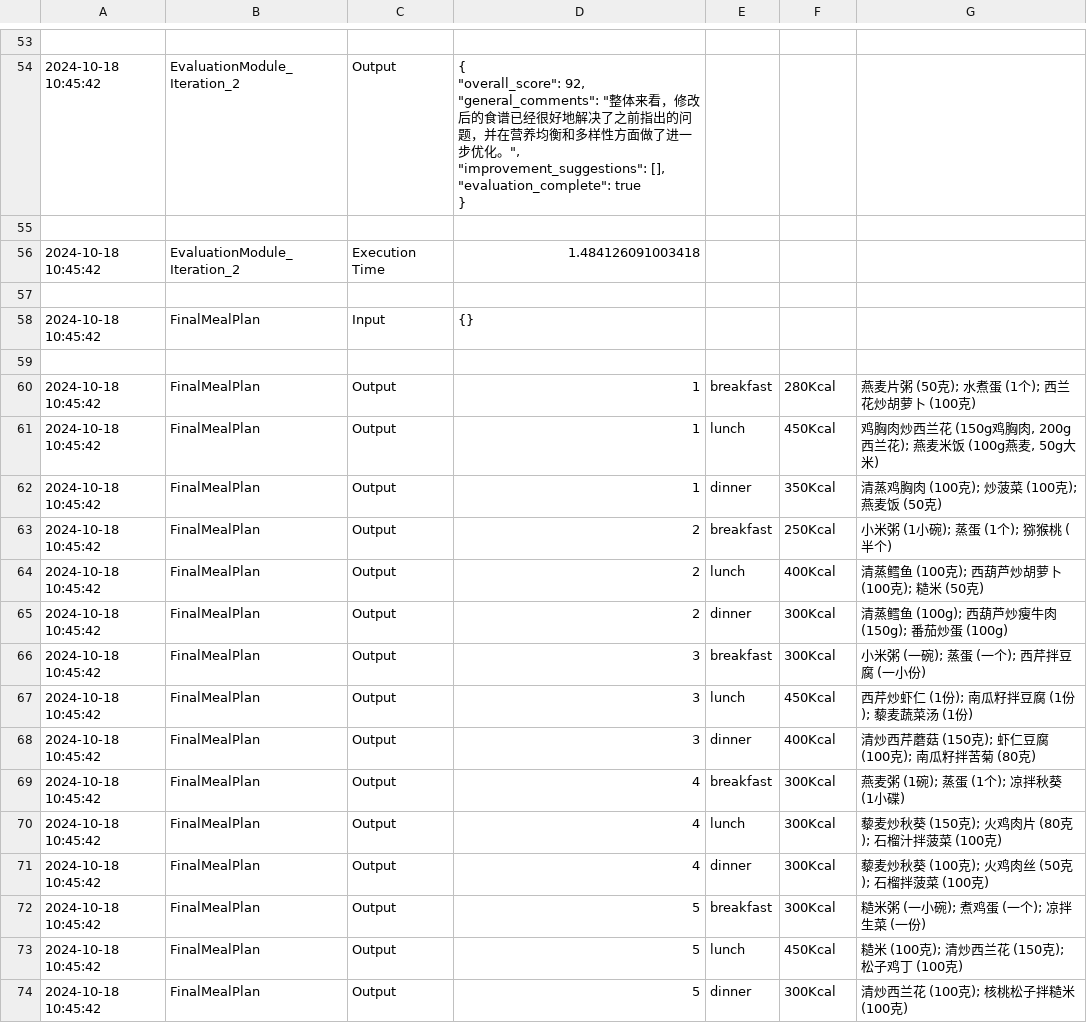
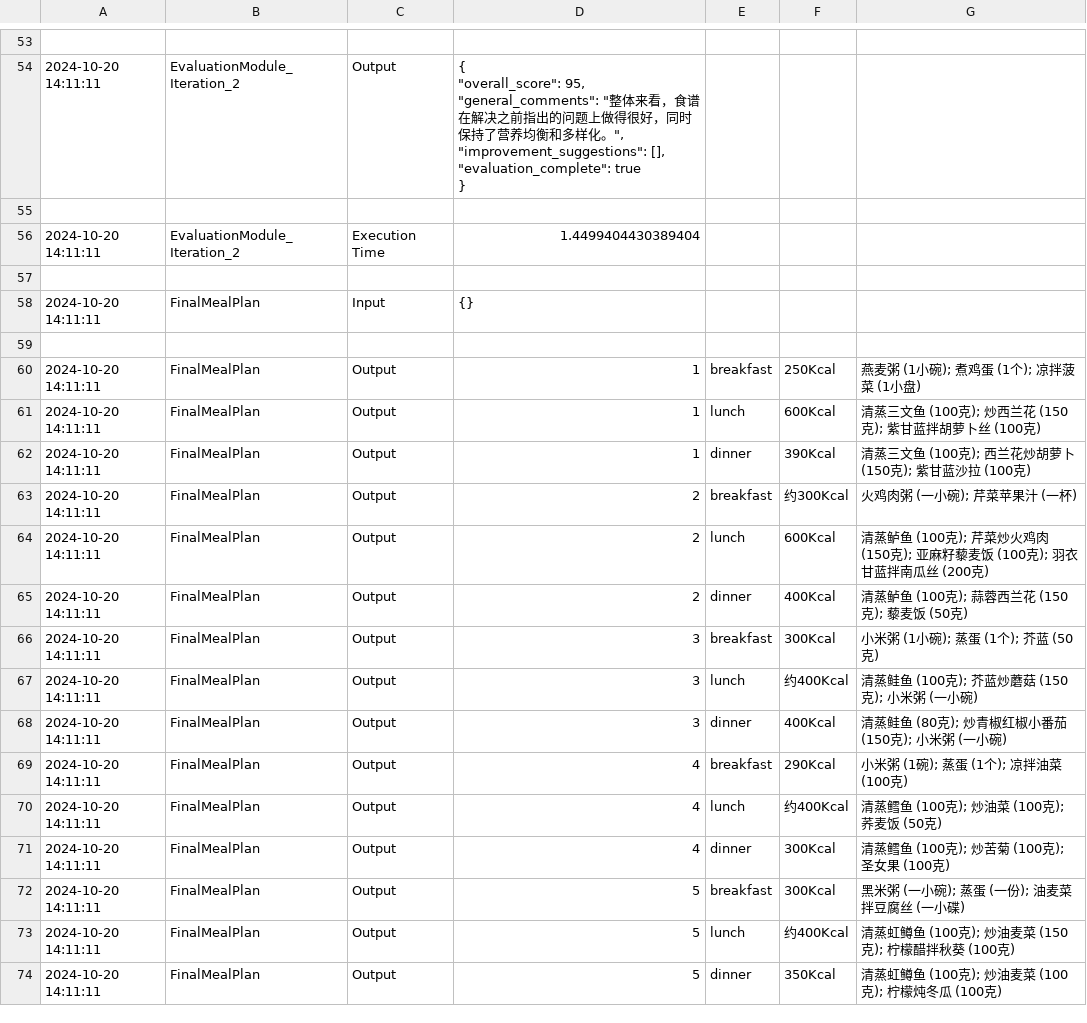
Before and after one commit to BlackBearCC/nutritionAgent, a CSV file: module_io_log.csv, drawn as a sheet; only a part is shown, gaps mark what is left out; ↵ is a line break in a cell; the diff covers the shown part only; the diff names each change by its address in the sheet, - before the commit and + after, or states it on an @@ line.

```diff
--- a/module_io_log.csv
+++ b/module_io_log.csv
-A54: 2024-10-18 10:45:42
+A54: 2024-10-20 14:11:11
-D54: { ↵ "overall_score": 92, ↵ "general_comments": "整体来看，修改后的食谱已经很好地解决了之前指出的问题，并在营养均衡和多样性方面做了进一步优化。…
+D54: { ↵ "overall_score": 95, ↵ "general_comments": "整体来看，食谱在解决之前指出的问题上做得很好，同时保持了营养均衡和多样化。…
-A56: 2024-10-18 10:45:42
+A56: 2024-10-20 14:11:11
-D56: 1.484126091003418
+D56: 1.4499404430389404
-A58: 2024-10-18 10:45:42
+A58: 2024-10-20 14:11:11
-A60:A74: 2024-10-18 10:45:42
+A60:A74: 2024-10-20 14:11:11
-F60: 280Kcal
+F60: 250Kcal
-G60: 燕麦片粥 (50克); 水煮蛋 (1个); 西兰花炒胡萝卜 (100克)
+G60: 燕麦粥 (1小碗); 煮鸡蛋 (1个); 凉拌菠菜 (1小盘)
-F61: 450Kcal
+F61: 600Kcal
-G61: 鸡胸肉炒西兰花 (150g鸡胸肉, 200g西兰花); 燕麦米饭 (100g燕麦, 50g大米)
+G61: 清蒸三文鱼 (100克); 炒西兰花 (150克); 紫甘蓝拌胡萝卜丝 (100克)
-F62: 350Kcal
+F62: 390Kcal
-G62: 清蒸鸡胸肉 (100克); 炒菠菜 (100克); 燕麦饭 (50克)
+G62: 清蒸三文鱼 (100克); 西兰花炒胡萝卜 (150克); 紫甘蓝沙拉 (100克)
-F63: 250Kcal
+F63: 约300Kcal
-G63: 小米粥 (1小碗); 蒸蛋 (1个); 猕猴桃 (半个)
+G63: 火鸡肉粥 (一小碗); 芹菜苹果汁 (一杯)
-F64: 400Kcal
+F64: 600Kcal
-G64: 清蒸鳕鱼 (100克); 西葫芦炒胡萝卜 (100克); 糙米 (50克)
+G64: 清蒸鲈鱼 (100克); 芹菜炒火鸡肉 (150克); 亚麻籽藜麦饭 (100克); 羽衣甘蓝拌南瓜丝 (200克)
-F65: 300Kcal
+F65: 400Kcal
-G65: 清蒸鳕鱼 (100g); 西葫芦炒瘦牛肉 (150g); 番茄炒蛋 (100g)
+G65: 清蒸鲈鱼 (100克); 蒜蓉西兰花 (150克); 藜麦饭 (50克)
-G66: 小米粥 (一碗); 蒸蛋 (一个); 西芹拌豆腐 (一小份)
+G66: 小米粥 (1小碗); 蒸蛋 (1个); 芥蓝 (50克)
-F67: 450Kcal
+F67: 约400Kcal
-G67: 西芹炒虾仁 (1份); 南瓜籽拌豆腐 (1份); 藜麦蔬菜汤 (1份)
+G67: 清蒸鲑鱼 (100克); 芥蓝炒蘑菇 (150克); 小米粥 (一小碗)
-G68: 清炒西芹蘑菇 (150克); 虾仁豆腐 (100克); 南瓜籽拌苦菊 (80克)
+G68: 清蒸鲑鱼 (80克); 炒青椒红椒小番茄 (150克); 小米粥 (一小碗)
-F69: 300Kcal
+F69: 290Kcal
-G69: 燕麦粥 (1碗); 蒸蛋 (1个); 凉拌秋葵 (1小碟)
+G69: 小米粥 (1碗); 蒸蛋 (1个); 凉拌油菜 (100克)
-F70: 300Kcal
+F70: 约400Kcal
-G70: 藜麦炒秋葵 (150克); 火鸡肉片 (80克); 石榴汁拌菠菜 (100克)
+G70: 清蒸鳕鱼 (100克); 炒油菜 (100克); 荞麦饭 (50克)
-G71: 藜麦炒秋葵 (100克); 火鸡肉丝 (50克); 石榴拌菠菜 (100克)
+G71: 清蒸鳕鱼 (100克); 炒苦菊 (100克); 圣女果 (100克)
-G72: 糙米粥 (一小碗); 煮鸡蛋 (一个); 凉拌生菜 (一份)
+G72: 黑米粥 (一小碗); 蒸蛋 (一份); 油麦菜拌豆腐丝 (一小碟)
-F73: 450Kcal
+F73: 约400Kcal
-G73: 糙米 (100克); 清炒西兰花 (150克); 松子鸡丁 (100克)
+G73: 清蒸虹鳟鱼 (100克); 炒油麦菜 (150克); 柠檬醋拌秋葵 (100克)
-F74: 300Kcal
+F74: 350Kcal
-G74: 清炒西兰花 (100克); 核桃松子拌糙米 (100克)
+G74: 清蒸虹鳟鱼 (100克); 炒油麦菜 (100克); 柠檬炖冬瓜 (100克)
```
Also changed, not shown: 111 edited cells elsewhere in this file, 3 other files.
